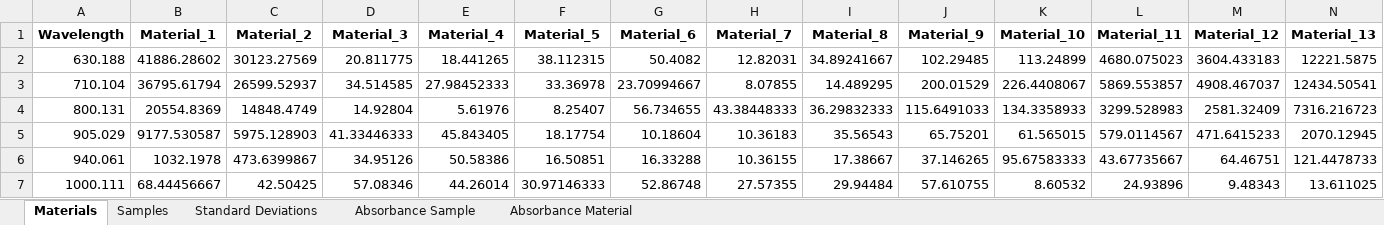
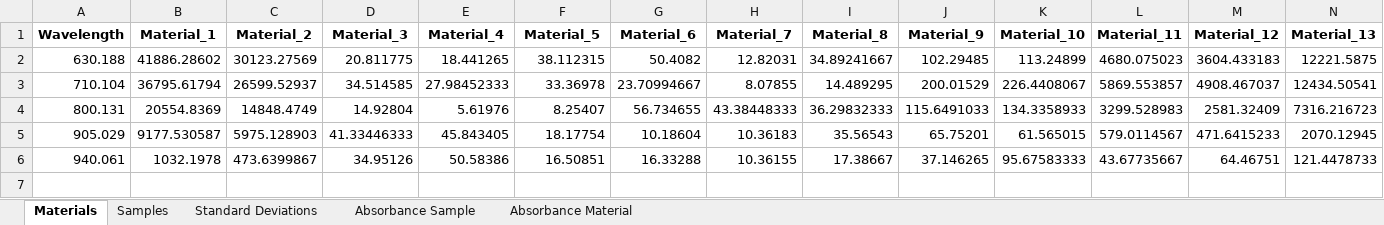
Before and after one commit to Hulkbert/PhantomSpecData, an Excel workbook: combined_dataframes.xlsx, sheet Materials, drawn as a sheet; only a part is shown; values as stored, in another font and other column widths than the file's, no borders; rows hold the shown columns only; the diff names each change by its address in the sheet, - before the commit and + after, or states it on an @@ line.

```diff
--- a/combined_dataframes.xlsx (sheet Materials)
+++ b/combined_dataframes.xlsx (sheet Materials)
-row 7: 1000.111 | 68.44456667 | 42.50425 | 57.08346 | 44.26014 | 30.97146333 | 52.86748 | 27.57355 | 29.94484 | 57.610755 | 8.60532 | 24.93896 | 9.48343 | 13.611025
```
Also changed, not shown: sheet Absorbance Sample, sheet Samples, sheet Absorbance Material, sheet Standard Deviations, 4 other files.
